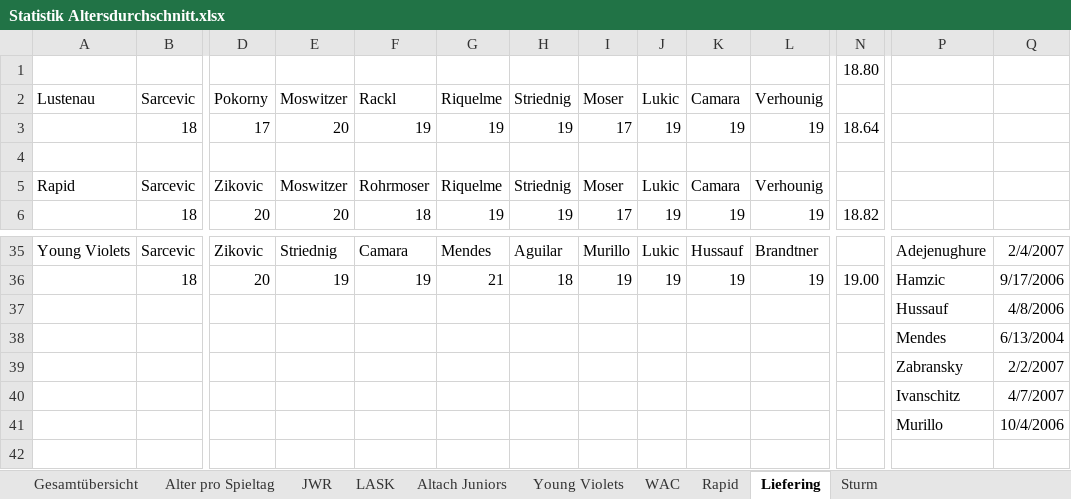
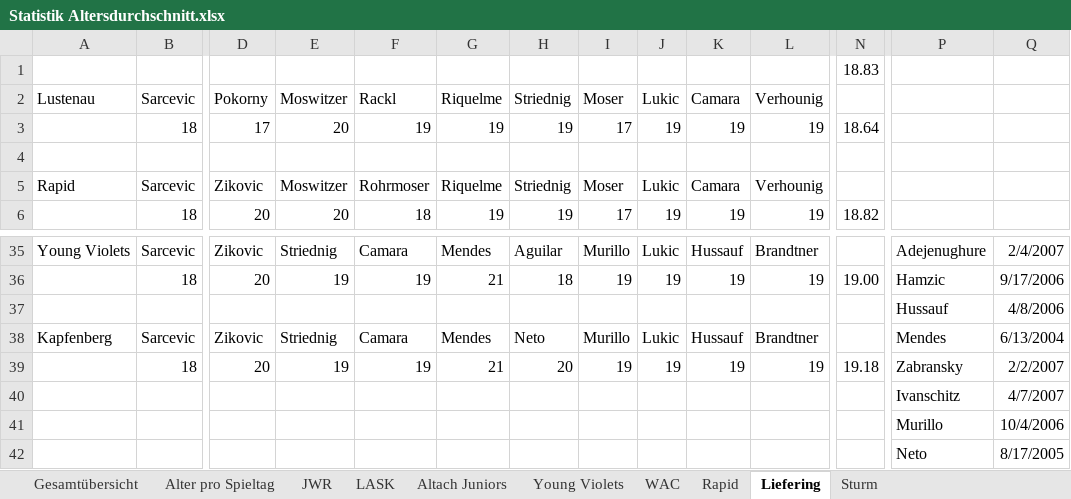
Before and after one commit to mariodemmelbauer/jwr-altersstatistik-dashboard, an Excel workbook: Statistik Altersdurchschnitt.xlsx, sheet Liefering, drawn as a sheet; only a part is shown, gaps mark what is left out; values as stored, in another font and other column widths than the file's, no borders; charts and pictures not drawn; removed rows and columns are numbered as before the commit, all else as after; rows hold the shown columns only; the diff names each change by its address in the sheet, - before the commit and + after, or states it on an @@ line.

```diff
--- a/Statistik Altersdurchschnitt.xlsx (sheet Liefering)
+++ b/Statistik Altersdurchschnitt.xlsx (sheet Liefering)
-N1: 18.80
+N1: 18.83
-row 38:  |  |  |  |  |  |  |  |  |  |  |  | Mendes | 6/13/2004
-row 39:  |  |  |  |  |  |  |  |  |  |  |  | Zabransky | 2/2/2007
+row 38: Kapfenberg | Sarcevic | Zikovic | Striednig | Camara | Mendes | Neto | Murillo | Lukic | Hussauf | Brandtner |  | Mendes | 6/13/2004
+row 39:  | 18 | 20 | 19 | 19 | 21 | 20 | 19 | 19 | 19 | 19 | 19.18 | Zabransky | 2/2/2007
+row 42:  |  |  |  |  |  |  |  |  |  |  |  | Neto | 8/17/2005
```
Also changed, not shown: sheet JWR, sheet Young Violets, sheet Sturm, sheet WAC, sheet Altach Juniors, sheet LASK, 3 more sheets, charts or pictures.
